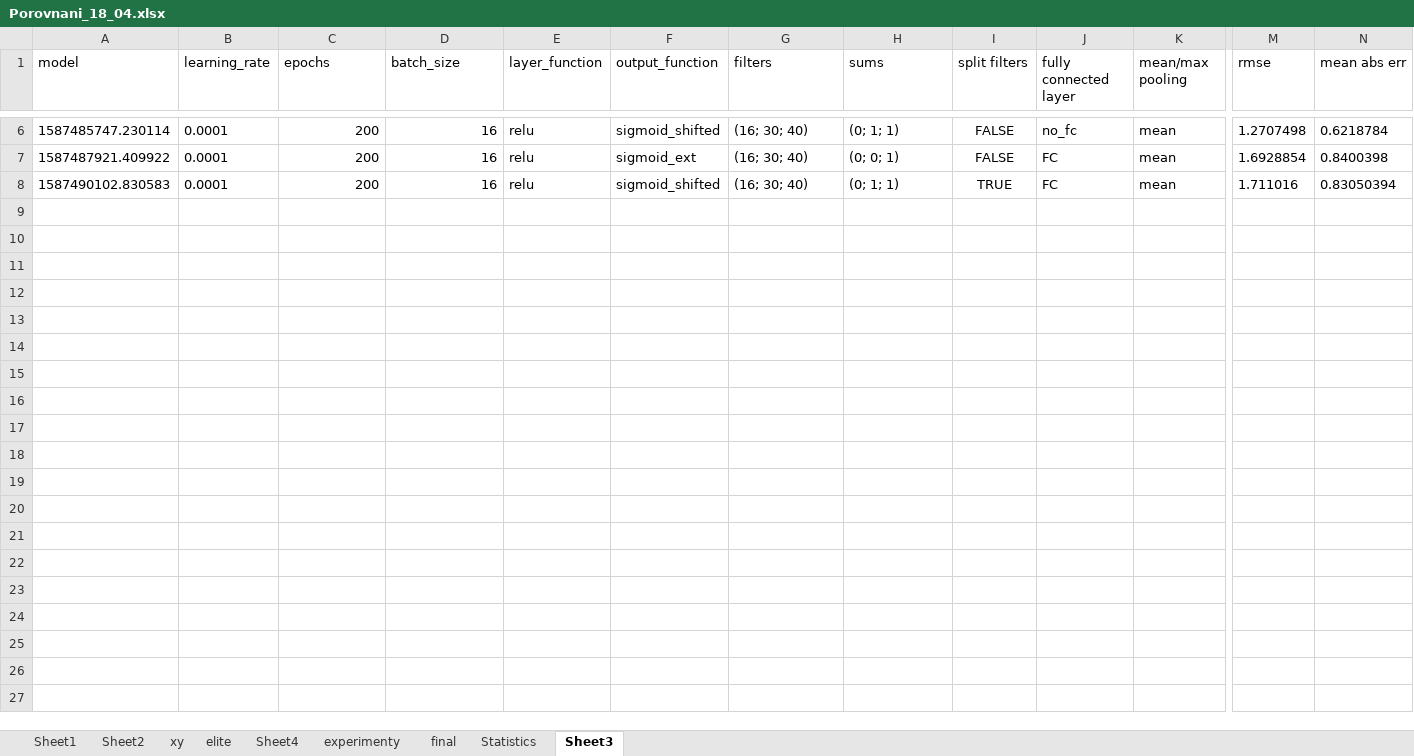
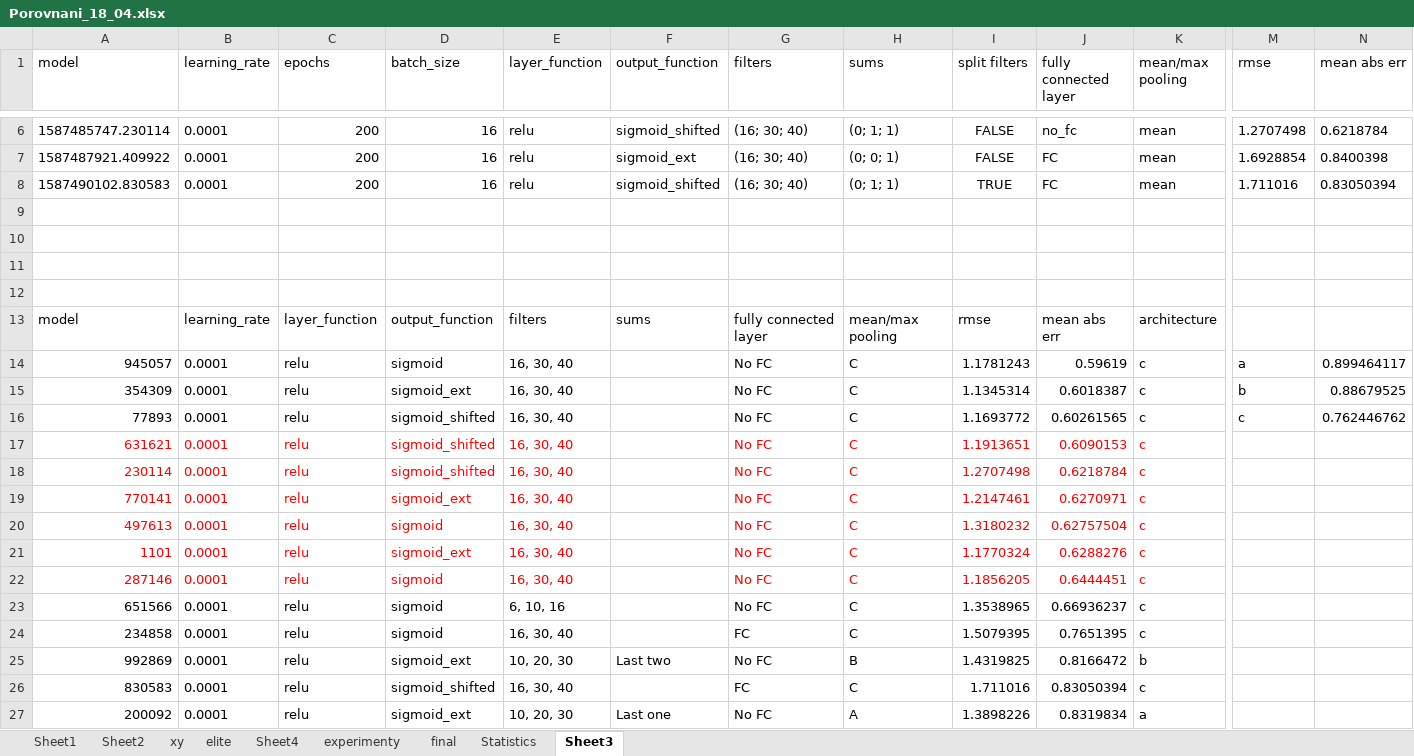
Before and after one commit to kvetab/Colonies, an Excel workbook: Porovnani_18_04.xlsx, sheet Sheet3, drawn as a sheet; only a part is shown, gaps mark what is left out; values as stored, in another font and other column widths than the file's, no borders; rows hold the shown columns only; the diff covers the shown part only; the diff names each change by its address in the sheet, - before the commit and + after, or states it on an @@ line.

```diff
--- a/Porovnani_18_04.xlsx (sheet Sheet3)
+++ b/Porovnani_18_04.xlsx (sheet Sheet3)
+row 9: (empty)
+row 10: (empty)
+row 11: (empty)
+row 12: (empty)
+row 13: model | learning_rate | layer_function | output_function | filters | sums | fully connected layer | mean/max pooling | rmse | mean abs err | architecture
+row 14: 945057 | 0.0001 | relu | sigmoid | 16, 30, 40 |  | No FC | C | 1.1781243 | 0.59619 | c | a | 0.899464117
+row 15: 354309 | 0.0001 | relu | sigmoid_ext | 16, 30, 40 |  | No FC | C | 1.1345314 | 0.6018387 | c | b | 0.88679525
+row 16: 77893 | 0.0001 | relu | sigmoid_shifted | 16, 30, 40 |  | No FC | C | 1.1693772 | 0.60261565 | c | c | 0.762446762
+row 17: 631621 | 0.0001 | relu | sigmoid_shifted | 16, 30, 40 |  | No FC | C | 1.1913651 | 0.6090153 | c
+row 18: 230114 | 0.0001 | relu | sigmoid_shifted | 16, 30, 40 |  | No FC | C | 1.2707498 | 0.6218784 | c
+row 19: 770141 | 0.0001 | relu | sigmoid_ext | 16, 30, 40 |  | No FC | C | 1.2147461 | 0.6270971 | c
+row 20: 497613 | 0.0001 | relu | sigmoid | 16, 30, 40 |  | No FC | C | 1.3180232 | 0.62757504 | c
+row 21: 1101 | 0.0001 | relu | sigmoid_ext | 16, 30, 40 |  | No FC | C | 1.1770324 | 0.6288276 | c
+row 22: 287146 | 0.0001 | relu | sigmoid | 16, 30, 40 |  | No FC | C | 1.1856205 | 0.6444451 | c
+row 23: 651566 | 0.0001 | relu | sigmoid | 6, 10, 16 |  | No FC | C | 1.3538965 | 0.66936237 | c
+row 24: 234858 | 0.0001 | relu | sigmoid | 16, 30, 40 |  | FC | C | 1.5079395 | 0.7651395 | c
+row 25: 992869 | 0.0001 | relu | sigmoid_ext | 10, 20, 30 | Last two | No FC | B | 1.4319825 | 0.8166472 | b
+row 26: 830583 | 0.0001 | relu | sigmoid_shifted | 16, 30, 40 |  | FC | C | 1.711016 | 0.83050394 | c
+row 27: 200092 | 0.0001 | relu | sigmoid_ext | 10, 20, 30 | Last one | No FC | A | 1.3898226 | 0.8319834 | a
```
Also changed, not shown: 14 added rows elsewhere in this sheet, sheet final, 7 other files.
